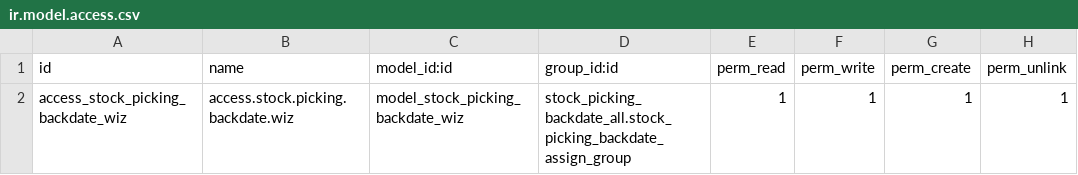
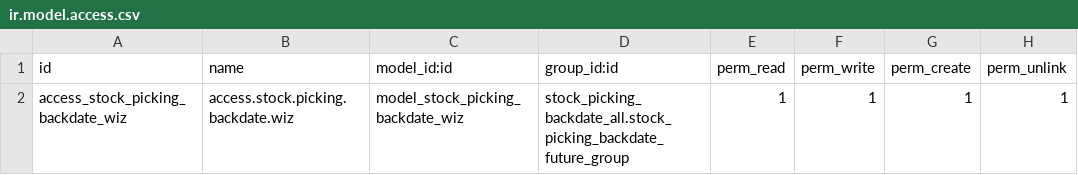
Before and after one commit to apcball/apcball, a CSV file: stock_picking_backdate_all/security/ir.model.access.csv, drawn as a sheet.

```diff
--- a/stock_picking_backdate_all/security/ir.model.access.csv
+++ b/stock_picking_backdate_all/security/ir.model.access.csv
@@ -1,2 +1,2 @@
 id,name,model_id:id,group_id:id,perm_read,perm_write,perm_create,perm_unlink
-access_stock_picking_backdate_wiz,access.stock.picking.backdate.wiz,model_stock_picking_backdate_wiz,stock_picking_backdate_all.stock_picking_backdate_assign_group,1,1,1,1
+access_stock_picking_backdate_wiz,access.stock.picking.backdate.wiz,model_stock_picking_backdate_wiz,stock_picking_backdate_all.stock_picking_backdate_future_group,1,1,1,1
```
Also changed, not shown: 6 other files.
